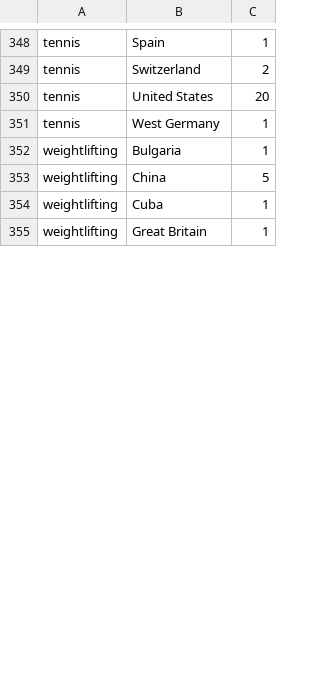
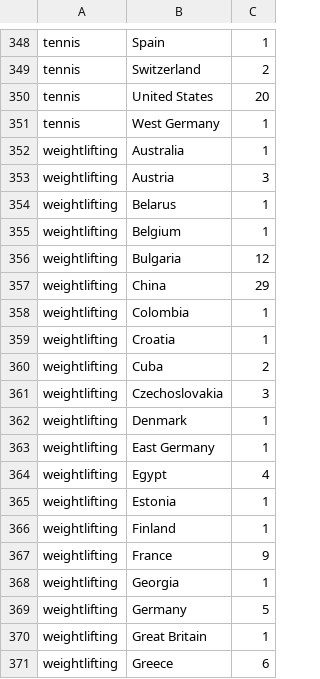
Before and after one commit to hcchien/olympic, a CSV file: nation_gold.csv, drawn as a sheet; only a part is shown, gaps mark what is left out; the diff covers the shown part only.

```diff
--- a/nation_gold.csv
+++ b/nation_gold.csv
@@ -351,5 +351,21 @@ tennis, United States, 20
 tennis, West Germany, 1
-weightlifting, Bulgaria, 1
-weightlifting, China, 5
-weightlifting, Cuba, 1
+weightlifting, Australia, 1
+weightlifting, Austria, 3
+weightlifting, Belarus, 1
+weightlifting, Belgium, 1
+weightlifting, Bulgaria, 12
+weightlifting, China, 29
+weightlifting, Colombia, 1
+weightlifting, Croatia, 1
+weightlifting, Cuba, 2
+weightlifting, Czechoslovakia, 3
+weightlifting, Denmark, 1
+weightlifting, East Germany, 1
+weightlifting, Egypt, 4
+weightlifting, Estonia, 1
+weightlifting, Finland, 1
+weightlifting, France, 9
+weightlifting, Georgia, 1
+weightlifting, Germany, 5
 weightlifting, Great Britain, 1
+weightlifting, Greece, 6
```
Also changed, not shown: 12 added rows and 7 edited cells elsewhere in this file, continent_gold.csv, continent_grade.csv, 4 other files.
